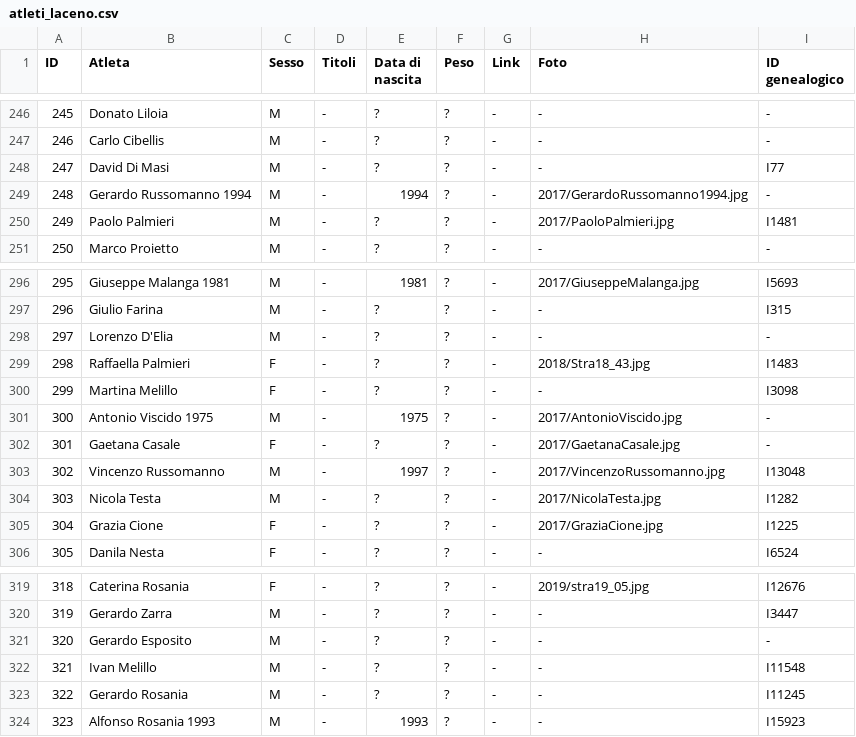
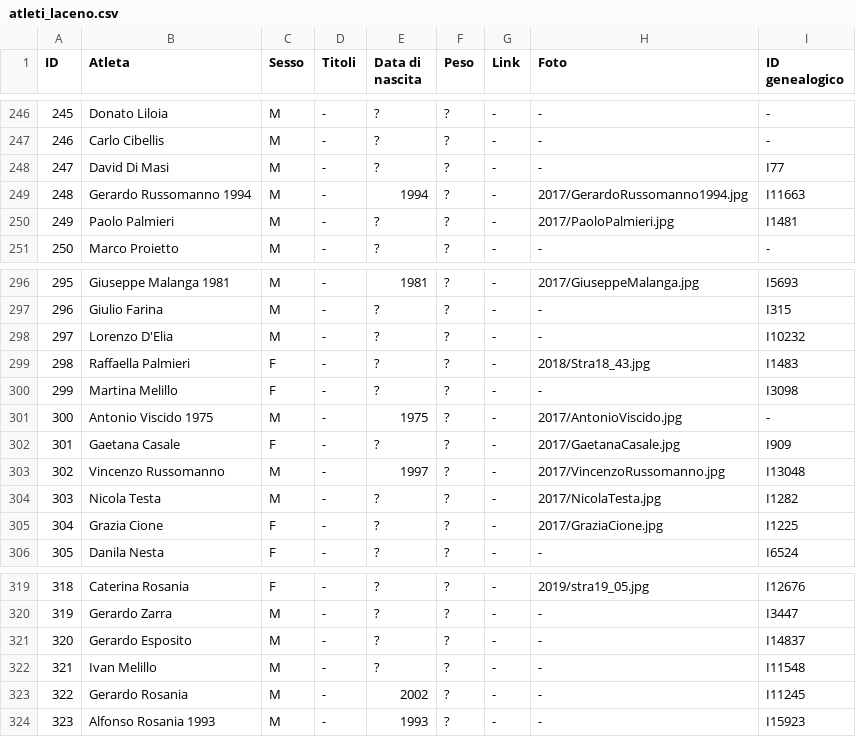
Before and after one commit to pceres/stralaceno, a CSV file: custom/dati/atleti_laceno.csv, drawn as a sheet; only a part is shown, gaps mark what is left out.

Commit message:
stralaceno: add genealogical photos for 9 athletes
new file:   custom/album/custom/I10232.jpg
new file:   custom/album/custom/I11245.jpg
new file:   custom/album/custom/I11548.jpg
new file:   custom/album/custom/I11663.jpg
new file:   custom/album/custom/I14366.jpg
new file:   custom/album/custom/I14837.jpg
new file:   custom/album/custom/I15923.jpg
new file:   custom/album/custom/I3447.jpg
new file:   custom/album/custom/I909.jpg
modified:   custom/album/custom/archivio_img_crc.mat
modified:   custom/dati/atleti_laceno.csv
modified:   custom/dati/atleti_laceno.xls

```diff
--- a/custom/dati/atleti_laceno.csv
+++ b/custom/dati/atleti_laceno.csv
@@ -248,3 +248,3 @@ ID;Atleta;Sesso;Titoli;Data di nascita;Peso;Link;Foto;ID genealogico
 247;David Di Masi;M;-;?;?;-;-;I77
-248;Gerardo Russomanno 1994;M;-;1994;?;-;2017/GerardoRussomanno1994.jpg;-
+248;Gerardo Russomanno 1994;M;-;1994;?;-;2017/GerardoRussomanno1994.jpg;I11663
 249;Paolo Palmieri;M;-;?;?;-;2017/PaoloPalmieri.jpg;I1481
@@ -297,3 +297,3 @@ ID;Atleta;Sesso;Titoli;Data di nascita;Peso;Link;Foto;ID genealogico
 296;Giulio Farina;M;-;?;?;-;-;I315
-297;Lorenzo D'Elia;M;-;?;?;-;-;-
+297;Lorenzo D'Elia;M;-;?;?;-;-;I10232
 298;Raffaella Palmieri;F;-;?;?;-;2018/Stra18_43.jpg;I1483
@@ -301,3 +301,3 @@ ID;Atleta;Sesso;Titoli;Data di nascita;Peso;Link;Foto;ID genealogico
 300;Antonio Viscido 1975;M;-;1975;?;-;2017/AntonioViscido.jpg;-
-301;Gaetana Casale;F;-;?;?;-;2017/GaetanaCasale.jpg;-
+301;Gaetana Casale;F;-;?;?;-;2017/GaetanaCasale.jpg;I909
 302;Vincenzo Russomanno;M;-;1997;?;-;2017/VincenzoRussomanno.jpg;I13048
@@ -320,5 +320,5 @@ ID;Atleta;Sesso;Titoli;Data di nascita;Peso;Link;Foto;ID genealogico
 319;Gerardo Zarra;M;-;?;?;-;-;I3447
-320;Gerardo Esposito;M;-;?;?;-;-;-
+320;Gerardo Esposito;M;-;?;?;-;-;I14837
 321;Ivan Melillo;M;-;?;?;-;-;I11548
-322;Gerardo Rosania;M;-;?;?;-;-;I11245
+322;Gerardo Rosania;M;-;2002;?;-;-;I11245
 323;Alfonso Rosania 1993;M;-;1993;?;-;-;I15923
```
Also changed, not shown: 11 other files.
